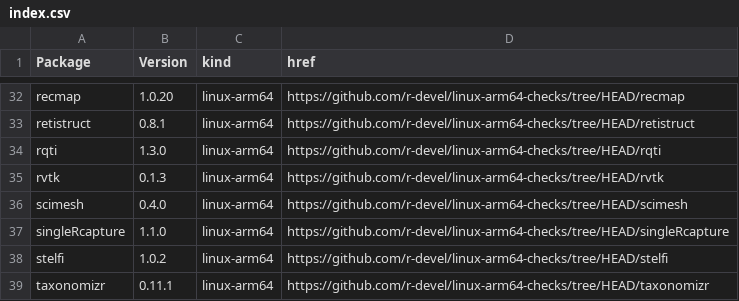
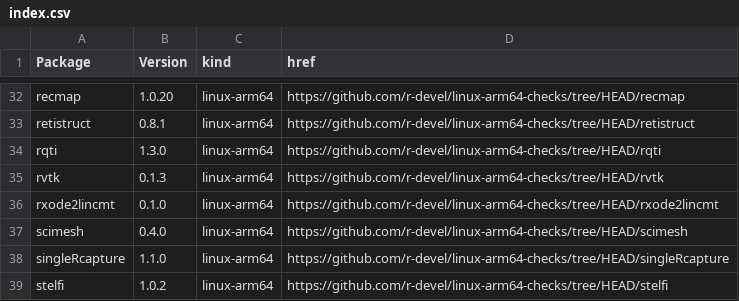
Before and after one commit to r-devel/linux-arm64-checks, a CSV file: index.csv, drawn as a sheet; only a part is shown, gaps mark what is left out; the shorter side is filled out with more unchanged rows.

```diff
--- a/index.csv
+++ b/index.csv
@@ -35,2 +35,3 @@ rqti,1.3.0,linux-arm64,https://github.com/r-devel/linux-arm64-checks/tree/HEAD/r
 rvtk,0.1.3,linux-arm64,https://github.com/r-devel/linux-arm64-checks/tree/HEAD/rvtk
+rxode2lincmt,0.1.0,linux-arm64,https://github.com/r-devel/linux-arm64-checks/tree/HEAD/rxode2lincmt
 scimesh,0.4.0,linux-arm64,https://github.com/r-devel/linux-arm64-checks/tree/HEAD/scimesh
```
Also changed, not shown: 4 other files.
